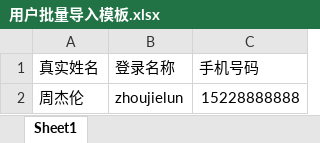
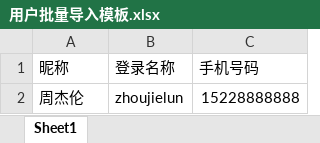
Before and after one commit to trueleaf/moyu-server, an Excel workbook: public/用户批量导入模板.xlsx, sheet Sheet1, drawn as a sheet; values as stored, in another font and other column widths than the file's, no borders; the diff names each change by its address in the sheet, - before the commit and + after, or states it on an @@ line.

Commit message:
upd: 更新批量导入模板

```diff
--- a/public/用户批量导入模板.xlsx (sheet Sheet1)
+++ b/public/用户批量导入模板.xlsx (sheet Sheet1)
-A1: 真实姓名
+A1: 昵称
```
